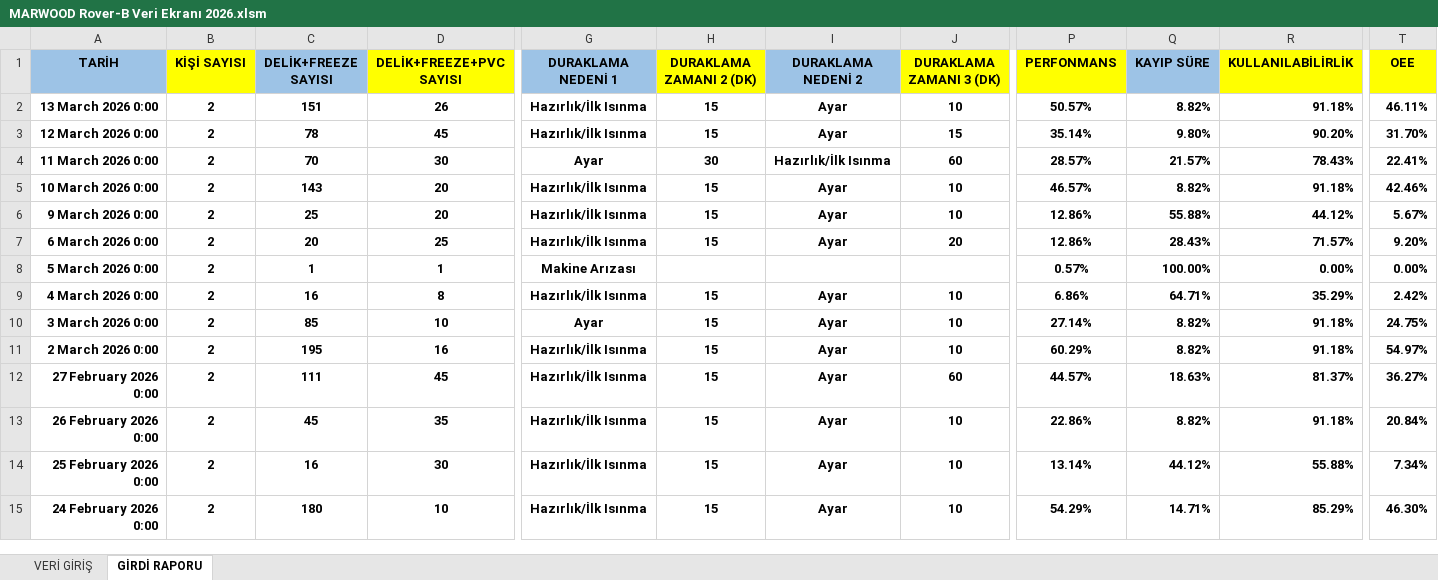
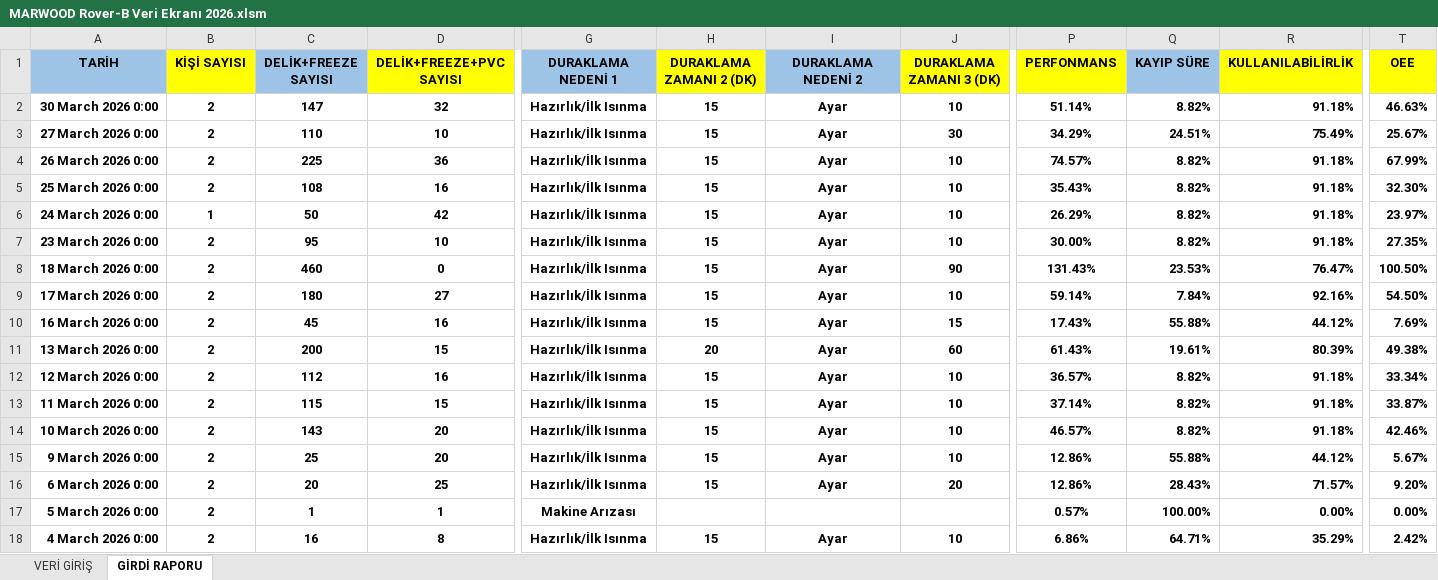
Before and after one commit to Tuncayozalici/ONERI, an Excel workbook: wwwroot/EXCELS/MARWOOD Rover-B Veri Ekranı 2026.xlsm, sheet GİRDİ RAPORU, drawn as a sheet; only a part is shown, gaps mark what is left out; the shorter side is filled out with more unchanged rows; values as stored, in another font and other column widths than the file's, no borders; addresses are those after the commit; rows hold the shown columns only; the diff covers the shown part only; the diff names each change by its address in the sheet, - before the commit and + after, or states it on an @@ line.

```diff
--- a/wwwroot/EXCELS/MARWOOD Rover-B Veri Ekranı 2026.xlsm (sheet GİRDİ RAPORU)
+++ b/wwwroot/EXCELS/MARWOOD Rover-B Veri Ekranı 2026.xlsm (sheet GİRDİ RAPORU)
-A2 (TARİH): 13 March 2026 0:00
+A2 (TARİH): 30 March 2026 0:00
-C2 (DELİK+FREEZE SAYISI): 151
+C2 (DELİK+FREEZE SAYISI): 147
-D2 (DELİK+FREEZE+PVC SAYISI): 26
+D2 (DELİK+FREEZE+PVC SAYISI): 32
-P2 (PERFONMANS): 50.57%
+P2 (PERFONMANS): 51.14%
-T2 (OEE): 46.11%
+T2 (OEE): 46.63%
+row 3: 27 March 2026 0:00 | 2 | 110 | 10 | Hazırlık/İlk Isınma | 15 | Ayar | 30 | 34.29% | 24.51% | 75.49% | 25.67%
+row 4: 26 March 2026 0:00 | 2 | 225 | 36 | Hazırlık/İlk Isınma | 15 | Ayar | 10 | 74.57% | 8.82% | 91.18% | 67.99%
+row 5: 25 March 2026 0:00 | 2 | 108 | 16 | Hazırlık/İlk Isınma | 15 | Ayar | 10 | 35.43% | 8.82% | 91.18% | 32.30%
+row 6: 24 March 2026 0:00 | 1 | 50 | 42 | Hazırlık/İlk Isınma | 15 | Ayar | 10 | 26.29% | 8.82% | 91.18% | 23.97%
+row 7: 23 March 2026 0:00 | 2 | 95 | 10 | Hazırlık/İlk Isınma | 15 | Ayar | 10 | 30.00% | 8.82% | 91.18% | 27.35%
+row 8: 18 March 2026 0:00 | 2 | 460 | 0 | Hazırlık/İlk Isınma | 15 | Ayar | 90 | 131.43% | 23.53% | 76.47% | 100.50%
+row 9: 17 March 2026 0:00 | 2 | 180 | 27 | Hazırlık/İlk Isınma | 15 | Ayar | 10 | 59.14% | 7.84% | 92.16% | 54.50%
+row 10: 16 March 2026 0:00 | 2 | 45 | 16 | Hazırlık/İlk Isınma | 15 | Ayar | 15 | 17.43% | 55.88% | 44.12% | 7.69%
+row 11: 13 March 2026 0:00 | 2 | 200 | 15 | Hazırlık/İlk Isınma | 20 | Ayar | 60 | 61.43% | 19.61% | 80.39% | 49.38%
-C12 (DELİK+FREEZE SAYISI): 78
+C12 (DELİK+FREEZE SAYISI): 112
-D12 (DELİK+FREEZE+PVC SAYISI): 45
+D12 (DELİK+FREEZE+PVC SAYISI): 16
-J12 (DURAKLAMA ZAMANI 3 (DK)): 15
+J12 (DURAKLAMA ZAMANI 3 (DK)): 10
-P12 (PERFONMANS): 35.14%
+P12 (PERFONMANS): 36.57%
-Q12 (KAYIP SÜRE): 9.80%
+Q12 (KAYIP SÜRE): 8.82%
-R12 (KULLANILABİLİRLİK): 90.20%
+R12 (KULLANILABİLİRLİK): 91.18%
-T12 (OEE): 31.70%
+T12 (OEE): 33.34%
-C13 (DELİK+FREEZE SAYISI): 70
+C13 (DELİK+FREEZE SAYISI): 115
-D13 (DELİK+FREEZE+PVC SAYISI): 30
+D13 (DELİK+FREEZE+PVC SAYISI): 15
-G13 (DURAKLAMA NEDENİ 1): Ayar
+G13 (DURAKLAMA NEDENİ 1): Hazırlık/İlk Isınma
-H13 (DURAKLAMA ZAMANI 2 (DK)): 30
+H13 (DURAKLAMA ZAMANI 2 (DK)): 15
-I13 (DURAKLAMA NEDENİ 2): Hazırlık/İlk Isınma
+I13 (DURAKLAMA NEDENİ 2): Ayar
-J13 (DURAKLAMA ZAMANI 3 (DK)): 60
+J13 (DURAKLAMA ZAMANI 3 (DK)): 10
-P13 (PERFONMANS): 28.57%
+P13 (PERFONMANS): 37.14%
-Q13 (KAYIP SÜRE): 21.57%
+Q13 (KAYIP SÜRE): 8.82%
-R13 (KULLANILABİLİRLİK): 78.43%
+R13 (KULLANILABİLİRLİK): 91.18%
-T13 (OEE): 22.41%
+T13 (OEE): 33.87%
```
Also changed, not shown: 9 removed rows elsewhere in this sheet, sheet VERİ GİRİŞ, formulas that keep their value, wwwroot/EXCELS/Günlük Çalışma Verileri.xlsx, wwwroot/EXCELS/HATALI PARÇA VERİ GİRİŞİ.xlsm, 27 other files.
